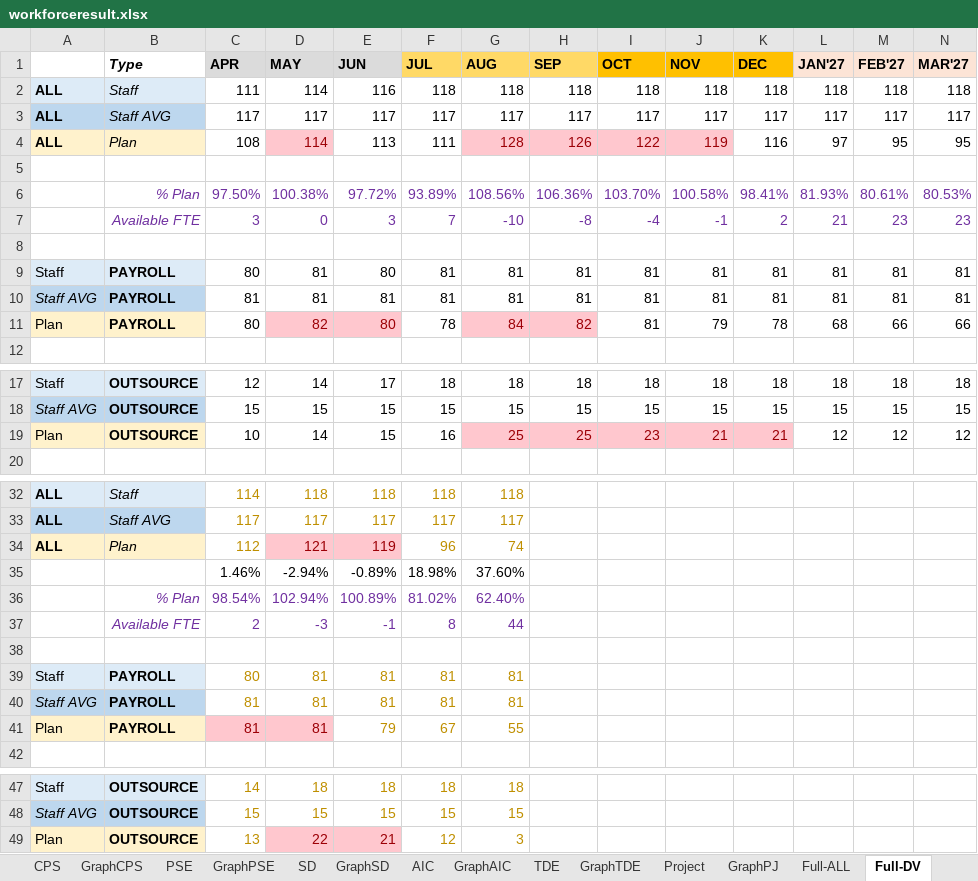
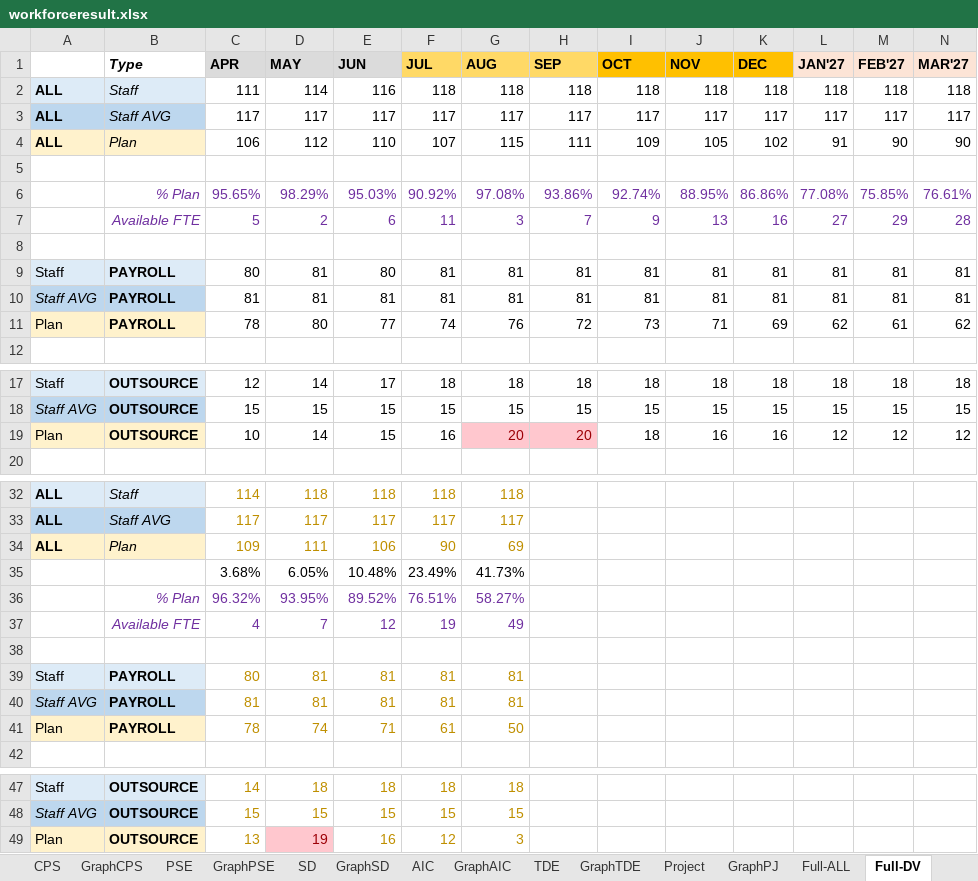
Before and after one commit to wedo-rm/workforce, an Excel workbook: workforceresult.xlsx, sheet Full-DV, drawn as a sheet; only a part is shown, gaps mark what is left out; values as stored, in another font and other column widths than the file's, no borders; removed rows and columns are numbered as before the commit, all else as after; rows hold the shown columns only; the diff names each change by its address in the sheet, - before the commit and + after, or states it on an @@ line.

```diff
--- a/workforceresult.xlsx (sheet Full-DV)
+++ b/workforceresult.xlsx (sheet Full-DV)
-row 4: ALL | Plan | 108 | 114 | 113 | 111 | 128 | 126 | 122 | 119 | 116 | 97 | 95 | 95
+row 4: ALL | Plan | 106 | 112 | 110 | 107 | 115 | 111 | 109 | 105 | 102 | 91 | 90 | 90
-row 6:  | % Plan | 97.50% | 100.38% | 97.72% | 93.89% | 108.56% | 106.36% | 103.70% | 100.58% | 98.41% | 81.93% | 80.61% | 80.53%
-row 7:  | Available FTE | 3 | 0 | 3 | 7 | -10 | -8 | -4 | -1 | 2 | 21 | 23 | 23
+row 6:  | % Plan | 95.65% | 98.29% | 95.03% | 90.92% | 97.08% | 93.86% | 92.74% | 88.95% | 86.86% | 77.08% | 75.85% | 76.61%
+row 7:  | Available FTE | 5 | 2 | 6 | 11 | 3 | 7 | 9 | 13 | 16 | 27 | 29 | 28
-row 11: Plan | PAYROLL | 80 | 82 | 80 | 78 | 84 | 82 | 81 | 79 | 78 | 68 | 66 | 66
+row 11: Plan | PAYROLL | 78 | 80 | 77 | 74 | 76 | 72 | 73 | 71 | 69 | 62 | 61 | 62
-G19 (AUG): 25
+G19 (AUG): 20
-H19 (SEP): 25
+H19 (SEP): 20
-I19 (OCT): 23
+I19 (OCT): 18
@@ I19:K19 fill: #FFC7CE → none, text colour: #9C0006 → black @@
-J19 (NOV): 21
+J19 (NOV): 16
-K19 (DEC): 21
+K19 (DEC): 16
-row 34: ALL | Plan | 112 | 121 | 119 | 96 | 74
-row 35:  |  | 1.46% | -2.94% | -0.89% | 18.98% | 37.60%
-row 36:  | % Plan | 98.54% | 102.94% | 100.89% | 81.02% | 62.40%
-row 37:  | Available FTE | 2 | -3 | -1 | 8 | 44
+row 34: ALL | Plan | 109 | 111 | 106 | 90 | 69
+row 35:  |  | 3.68% | 6.05% | 10.48% | 23.49% | 41.73%
+row 36:  | % Plan | 96.32% | 93.95% | 89.52% | 76.51% | 58.27%
+row 37:  | Available FTE | 4 | 7 | 12 | 19 | 49
-row 41: Plan | PAYROLL | 81 | 81 | 79 | 67 | 55
+row 41: Plan | PAYROLL | 78 | 74 | 71 | 61 | 50
-D49 (MAY): 22
+D49 (MAY): 19
-E49 (JUN): 21
+E49 (JUN): 16
@@ E49 fill: #FFC7CE → none, text colour: #9C0006 → #BF8F00 @@
```
Also changed, not shown: sheet Graph-Demand, sheet Full-SD, sheet Full-PSE, sheet Full-ALL.
